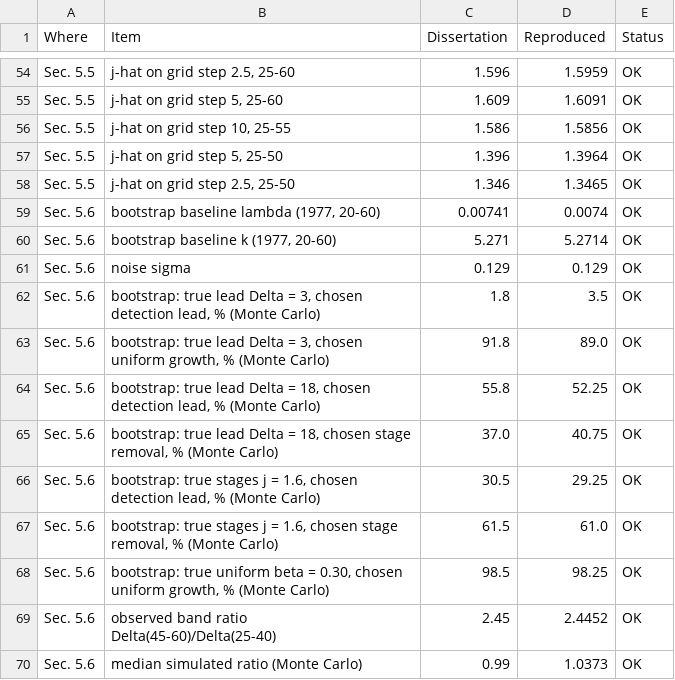
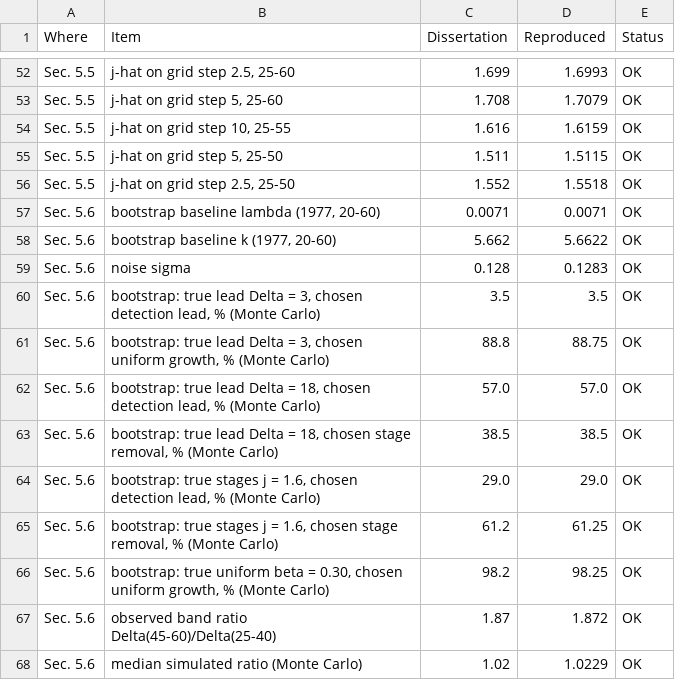
Before and after one commit to umakhno/cancer-incidence-dynamics, a CSV file: outputs/tables/Validation_dissertation_vs_reproduced.csv, drawn as a sheet; only a part is shown, gaps mark what is left out; addresses are those after the commit; the diff covers the shown part only; the diff names each change by its address in the sheet, - before the commit and + after, or states it on an @@ line.

```diff
--- a/outputs/tables/Validation_dissertation_vs_reproduced.csv
+++ b/outputs/tables/Validation_dissertation_vs_reproduced.csv
-C52 (Dissertation): 1.596
+C52 (Dissertation): 1.699
-D52 (Reproduced): 1.5959
+D52 (Reproduced): 1.6993
-C53 (Dissertation): 1.609
+C53 (Dissertation): 1.708
-D53 (Reproduced): 1.6091
+D53 (Reproduced): 1.7079
-C54 (Dissertation): 1.586
+C54 (Dissertation): 1.616
-D54 (Reproduced): 1.5856
+D54 (Reproduced): 1.6159
-C55 (Dissertation): 1.396
+C55 (Dissertation): 1.511
-D55 (Reproduced): 1.3964
+D55 (Reproduced): 1.5115
-C56 (Dissertation): 1.346
+C56 (Dissertation): 1.552
-D56 (Reproduced): 1.3465
+D56 (Reproduced): 1.5518
-C57 (Dissertation): 0.00741
+C57 (Dissertation): 0.0071
-D57 (Reproduced): 0.0074
+D57 (Reproduced): 0.0071
-C58 (Dissertation): 5.271
+C58 (Dissertation): 5.662
-D58 (Reproduced): 5.2714
+D58 (Reproduced): 5.6622
-C59 (Dissertation): 0.129
+C59 (Dissertation): 0.128
-D59 (Reproduced): 0.129
+D59 (Reproduced): 0.1283
-C60 (Dissertation): 1.8
+C60 (Dissertation): 3.5
-C61 (Dissertation): 91.8
+C61 (Dissertation): 88.8
-D61 (Reproduced): 89.0
+D61 (Reproduced): 88.75
-C62 (Dissertation): 55.8
+C62 (Dissertation): 57.0
-D62 (Reproduced): 52.25
+D62 (Reproduced): 57.0
-C63 (Dissertation): 37.0
+C63 (Dissertation): 38.5
-D63 (Reproduced): 40.75
+D63 (Reproduced): 38.5
-C64 (Dissertation): 30.5
+C64 (Dissertation): 29.0
-D64 (Reproduced): 29.25
+D64 (Reproduced): 29.0
-C65 (Dissertation): 61.5
+C65 (Dissertation): 61.2
-D65 (Reproduced): 61.0
+D65 (Reproduced): 61.25
-C66 (Dissertation): 98.5
+C66 (Dissertation): 98.2
-C67 (Dissertation): 2.45
+C67 (Dissertation): 1.87
-D67 (Reproduced): 2.4452
+D67 (Reproduced): 1.872
-C68 (Dissertation): 0.99
+C68 (Dissertation): 1.02
-D68 (Reproduced): 1.0373
+D68 (Reproduced): 1.0229
```
Also changed, not shown: 2 removed rows and 82 edited cells elsewhere in this file, outputs/tables/Table_3_3.csv, outputs/tables/Table_7_1.csv, 57 other files.
